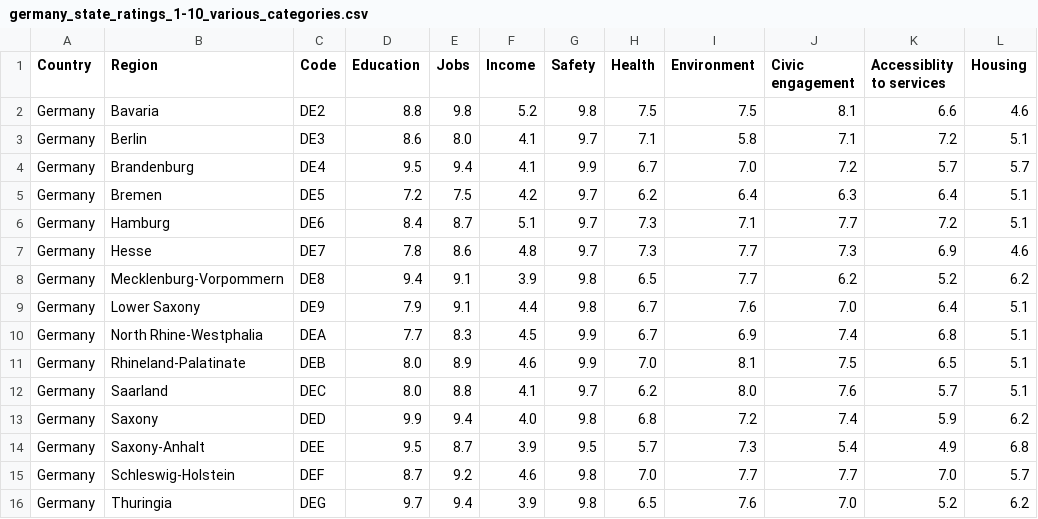
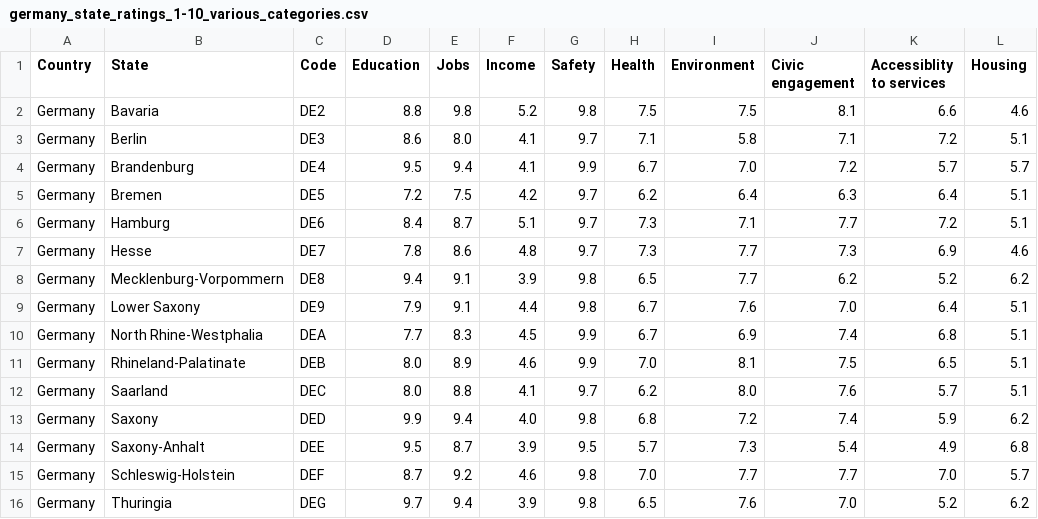
Before and after one commit to ANikfarjam/Germany-City-Plus-Kmean-Clustering-ML-Learing-and-Rulebase-AI, a CSV file: DATA/Sean data - help/Cultural/germany_state_ratings_1-10_various_categories.csv, drawn as a sheet; only a part is shown; the diff names each change by its address in the sheet, - before the commit and + after, or states it on an @@ line.

Commit message:
state ranking chloropleth maps
a "key error" that didn't exist stumped me for 30 + mins, I restart the darn thing and it works... amazing

```diff
--- a/DATA/Sean data - help/Cultural/germany_state_ratings_1-10_various_categories.csv
+++ b/DATA/Sean data - help/Cultural/germany_state_ratings_1-10_various_categories.csv
-B1: Region
+B1: State
```
Also changed, not shown: 3 other files.
